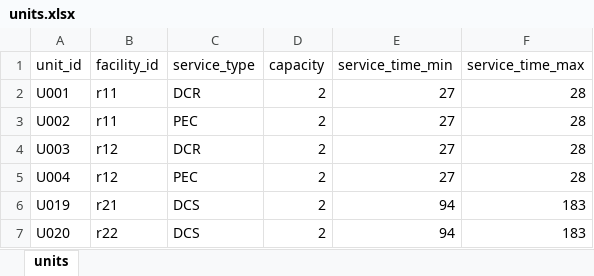
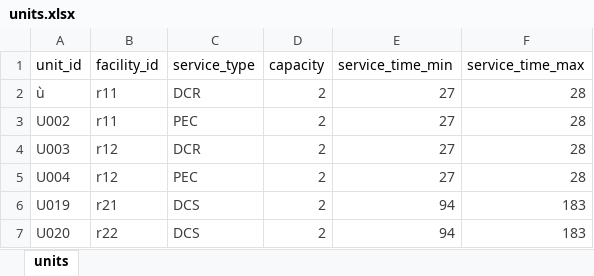
Before and after one commit to EliaTaverna/MENS---Medical-Evacuation-Network-Simulator, an Excel workbook: data/single_run/input/components/units/units.xlsx, sheet units, drawn as a sheet; values as stored, in another font and other column widths than the file's, no borders; charts and pictures not drawn; the diff names each change by its address in the sheet, - before the commit and + after, or states it on an @@ line.

```diff
--- a/data/single_run/input/components/units/units.xlsx (sheet units)
+++ b/data/single_run/input/components/units/units.xlsx (sheet units)
-A2 (unit_id): U001
+A2 (unit_id): ù
-A2:F7 text colour: black
+A2:F7 text colour: #3D3D3A
```
Also changed, not shown: charts or pictures, data/single_run/input/casualty_generation_settings/diagnosis/diagnosis_mix.xlsx, data/single_run/input/components/facilities/facilities.xlsx, 29 other files.
